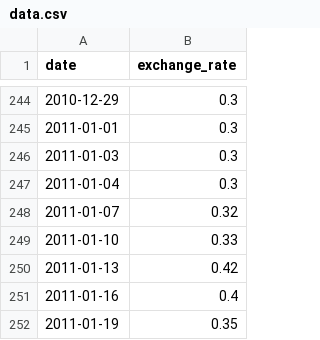
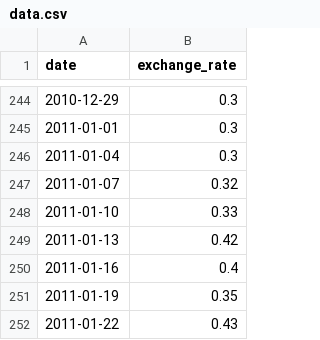
Before and after one commit to mmardi01/CPP-09, a CSV file: ex00/data.csv, drawn as a sheet; only a part is shown, gaps mark what is left out; the shorter side is filled out with more unchanged rows; the diff names each change by its address in the sheet, - before the commit and + after, or states it on an @@ line.

```diff
--- a/ex00/data.csv
+++ b/ex00/data.csv
-row 246: 2011-01-03 | 0.3
```
Also changed, not shown: 10 other files.
